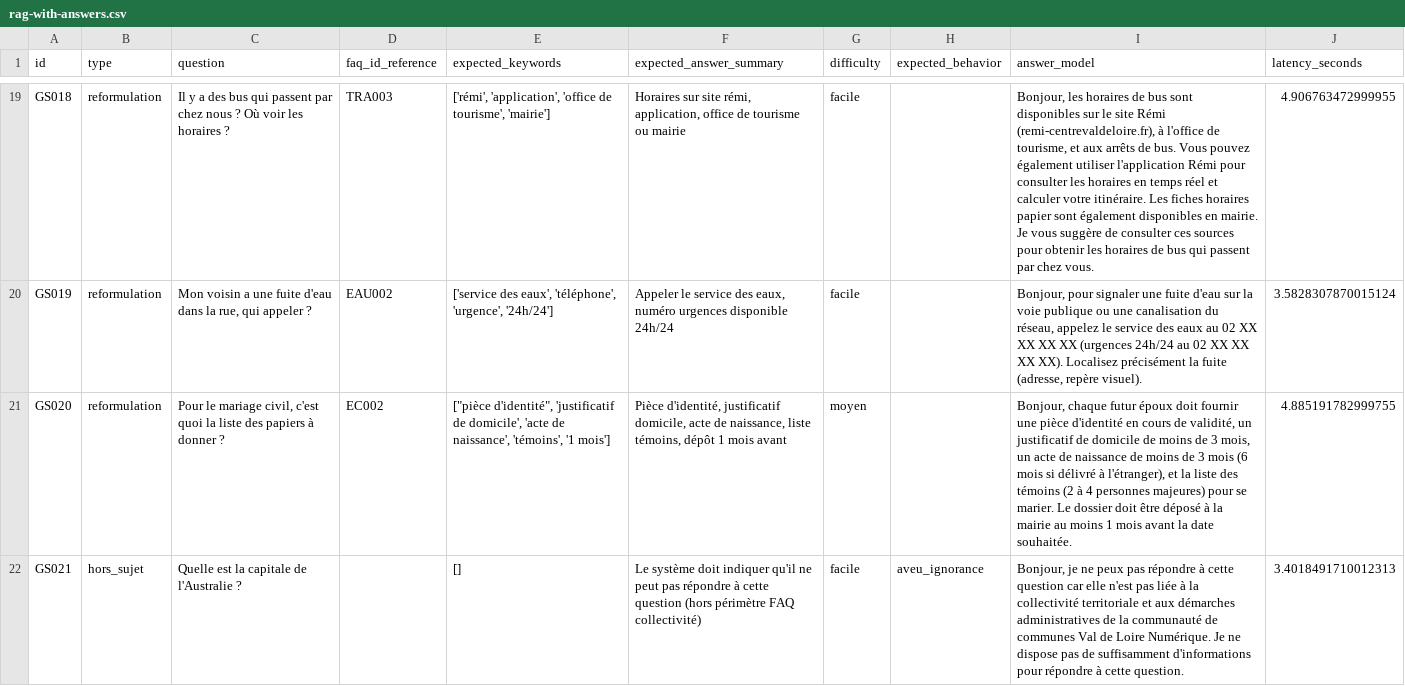
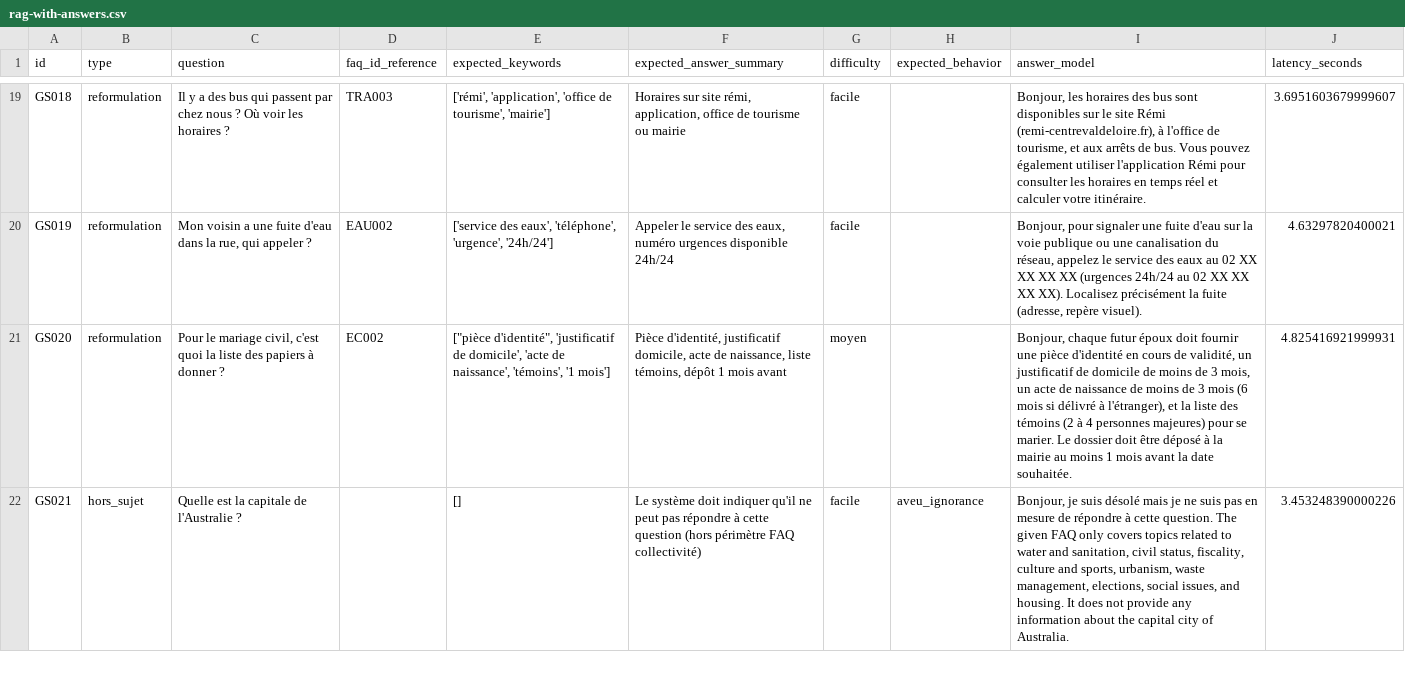
Before and after one commit to MelodyDuplaix/Projet_RAG_FAQ, a CSV file: data/rag-with-answers.csv, drawn as a sheet; only a part is shown, gaps mark what is left out; the diff covers the shown part only; the diff names each change by its address in the sheet, - before the commit and + after, or states it on an @@ line.

```diff
--- a/data/rag-with-answers.csv
+++ b/data/rag-with-answers.csv
-I19 (answer_model): …les horaires de bus sont disponibles sur le site Rémi (remi-centrevaldeloire.fr), à l'office de tourisme, et aux arrêts de bus. Vous pouvez également utiliser l'application Rémi pour consulter les horaires en temps réel et calculer votre itinéraire. Les fiches horaires papier sont également disponibles en mairie. Je vous suggère de consulter ces sources pour obtenir les horaires de bus qui passent par chez vous.
+I19 (answer_model): …les horaires des bus sont disponibles sur le site Rémi (remi-centrevaldeloire.fr), à l'office de tourisme, et aux arrêts de bus. Vous pouvez également utiliser l'application Rémi pour consulter les horaires en temps réel et calculer votre itinéraire.
-J19 (latency_seconds): 4.906763472999955
+J19 (latency_seconds): 3.6951603679999607
-J20 (latency_seconds): 3.5828307870015124
+J20 (latency_seconds): 4.63297820400021
-J21 (latency_seconds): 4.885191782999755
+J21 (latency_seconds): 4.825416921999931
-I22 (answer_model): Bonjour, je ne peux pas répondre à cette question car elle n'est pas liée à la collectivité territoriale et aux démarches administratives de la communauté de communes Val de Loire Numérique. Je ne dispose pas de suffisamment d'informations pour répondre à cette question.
+I22 (answer_model): Bonjour, je suis désolé mais je ne suis pas en mesure de répondre à cette question. The given FAQ only covers topics related to water and sanitation, civil status, fiscality, culture and sports, urbanism, waste management, elections, social issues, and housing. It does not provide any information about the capital city of Australia.
-J22 (latency_seconds): 3.4018491710012313
+J22 (latency_seconds): 3.453248390000226
```
Also changed, not shown: 49 edited cells elsewhere in this file, data/methods_scores_summary.csv, data/rag-eval.csv, 5 other files.
